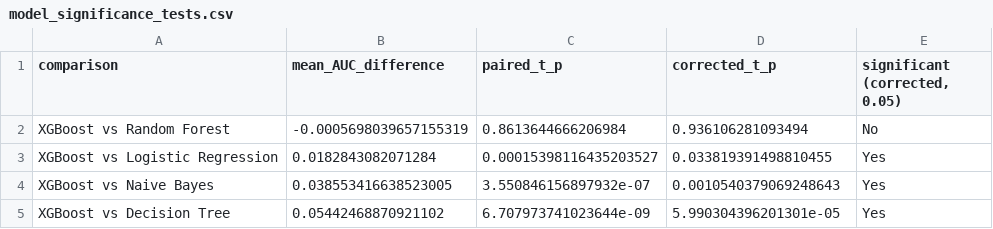
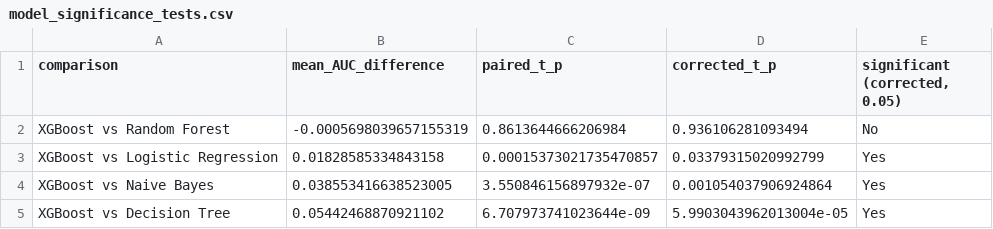
Before and after one commit to S83-ai/dark-romance-analysis, a CSV file: reports/model_significance_tests.csv, drawn as a sheet.

```diff
--- a/reports/model_significance_tests.csv
+++ b/reports/model_significance_tests.csv
@@ -2,4 +2,4 @@ comparison,mean_AUC_difference,paired_t_p,corrected_t_p,"significant (corrected,
 XGBoost vs Random Forest,-0.0005698039657155319,0.8613644666206984,0.936106281093494,No
-XGBoost vs Logistic Regression,0.0182843082071284,0.00015398116435203527,0.033819391498810455,Yes
-XGBoost vs Naive Bayes,0.038553416638523005,3.550846156897932e-07,0.0010540379069248643,Yes
-XGBoost vs Decision Tree,0.05442468870921102,6.707973741023644e-09,5.990304396201301e-05,Yes
+XGBoost vs Logistic Regression,0.01828585334843158,0.00015373021735470857,0.03379315020992799,Yes
+XGBoost vs Naive Bayes,0.038553416638523005,3.550846156897932e-07,0.001054037906924864,Yes
+XGBoost vs Decision Tree,0.05442468870921102,6.707973741023644e-09,5.9903043962013004e-05,Yes
```
Also changed, not shown: reports/model_comparison.csv, 19 other files.
